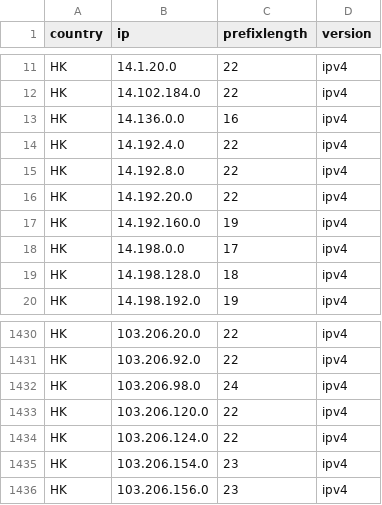
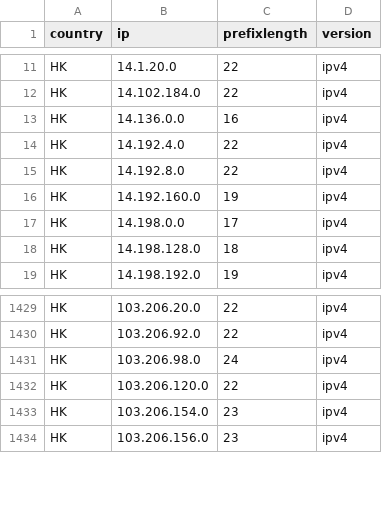
Before and after one commit to HotCakeX/Official-IANA-IP-blocks, a CSV file: CSV/IPV4/HK.csv, drawn as a sheet; only a part is shown, gaps mark what is left out.

```diff
--- a/CSV/IPV4/HK.csv
+++ b/CSV/IPV4/HK.csv
@@ -15,3 +15,2 @@ HK,14.192.4.0,22,ipv4
 HK,14.192.8.0,22,ipv4
-HK,14.192.20.0,22,ipv4
 HK,14.192.160.0,19,ipv4
@@ -1433,3 +1432,2 @@ HK,103.206.98.0,24,ipv4
 HK,103.206.120.0,22,ipv4
-HK,103.206.124.0,22,ipv4
 HK,103.206.154.0,23,ipv4
```
Also changed, not shown: CSV/IPV4/AU.csv, CSV/IPV4/JP.csv, 46 other files.
